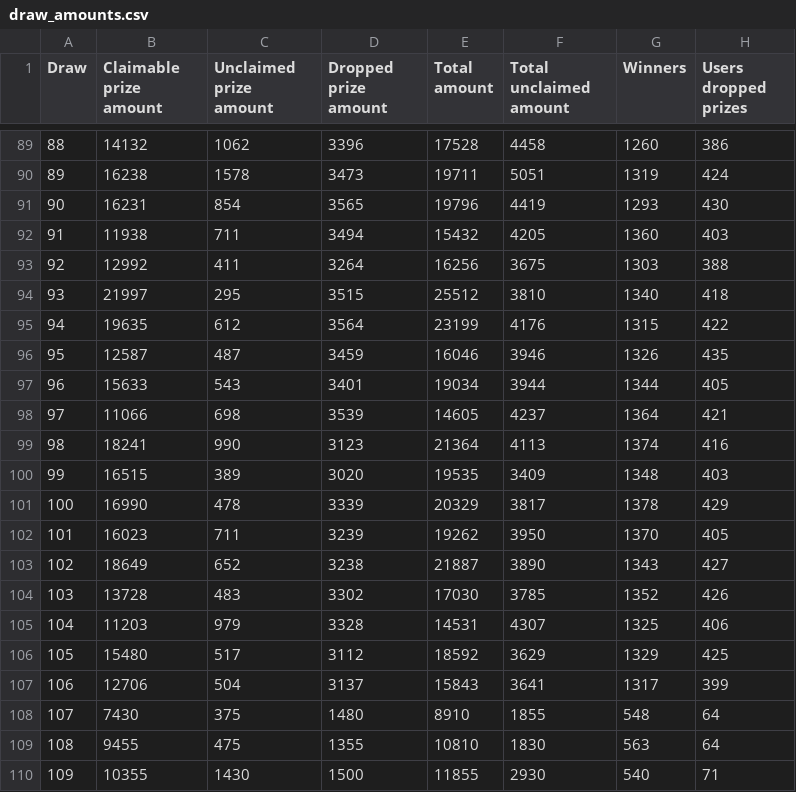
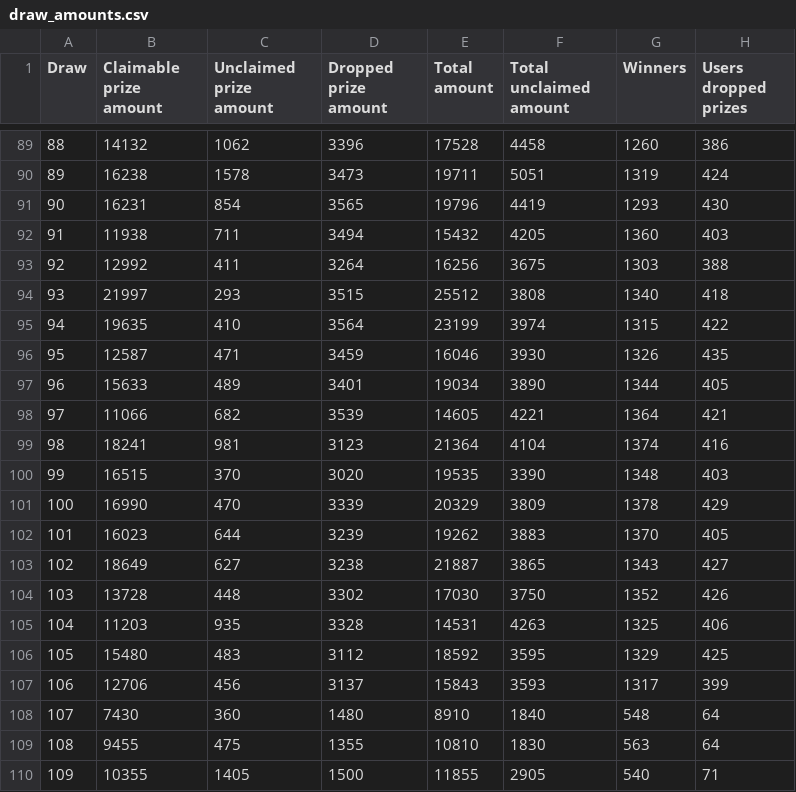
Before and after one commit to MAlvarez-0/PoolTogetherDB_Backup, a CSV file: data/draw_amounts.csv, drawn as a sheet; only a part is shown, gaps mark what is left out; the diff covers the shown part only.

```diff
--- a/data/draw_amounts.csv
+++ b/data/draw_amounts.csv
@@ -93,18 +93,18 @@ Draw,Claimable prize amount,Unclaimed prize amount,Dropped prize amount,Total am
 92,12992,411,3264,16256,3675,1303,388
-93,21997,295,3515,25512,3810,1340,418
-94,19635,612,3564,23199,4176,1315,422
-95,12587,487,3459,16046,3946,1326,435
-96,15633,543,3401,19034,3944,1344,405
-97,11066,698,3539,14605,4237,1364,421
-98,18241,990,3123,21364,4113,1374,416
-99,16515,389,3020,19535,3409,1348,403
-100,16990,478,3339,20329,3817,1378,429
-101,16023,711,3239,19262,3950,1370,405
-102,18649,652,3238,21887,3890,1343,427
-103,13728,483,3302,17030,3785,1352,426
-104,11203,979,3328,14531,4307,1325,406
-105,15480,517,3112,18592,3629,1329,425
-106,12706,504,3137,15843,3641,1317,399
-107,7430,375,1480,8910,1855,548,64
+93,21997,293,3515,25512,3808,1340,418
+94,19635,410,3564,23199,3974,1315,422
+95,12587,471,3459,16046,3930,1326,435
+96,15633,489,3401,19034,3890,1344,405
+97,11066,682,3539,14605,4221,1364,421
+98,18241,981,3123,21364,4104,1374,416
+99,16515,370,3020,19535,3390,1348,403
+100,16990,470,3339,20329,3809,1378,429
+101,16023,644,3239,19262,3883,1370,405
+102,18649,627,3238,21887,3865,1343,427
+103,13728,448,3302,17030,3750,1352,426
+104,11203,935,3328,14531,4263,1325,406
+105,15480,483,3112,18592,3595,1329,425
+106,12706,456,3137,15843,3593,1317,399
+107,7430,360,1480,8910,1840,548,64
 108,9455,475,1355,10810,1830,563,64
-109,10355,1430,1500,11855,2930,540,71
+109,10355,1405,1500,11855,2905,540,71
```
Also changed, not shown: 6 added rows, 1 removed row and 84 edited cells elsewhere in this file, data/draw_prizes_claimable.csv, data/luckiest_winners.csv.
